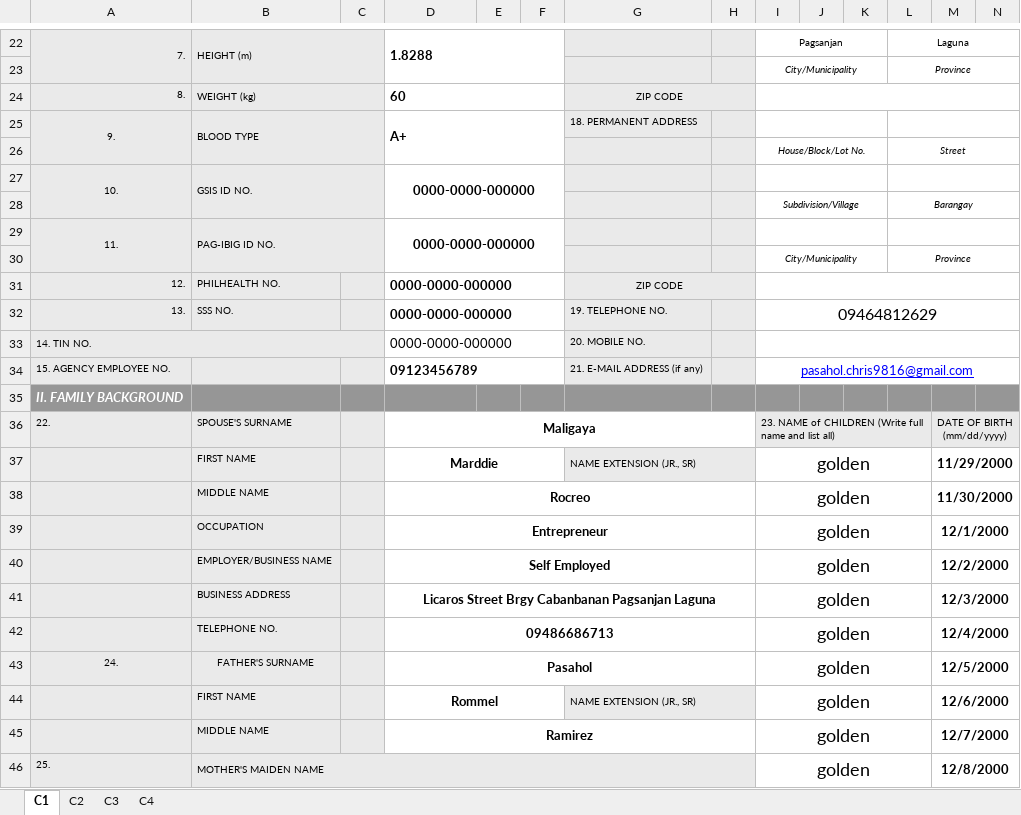
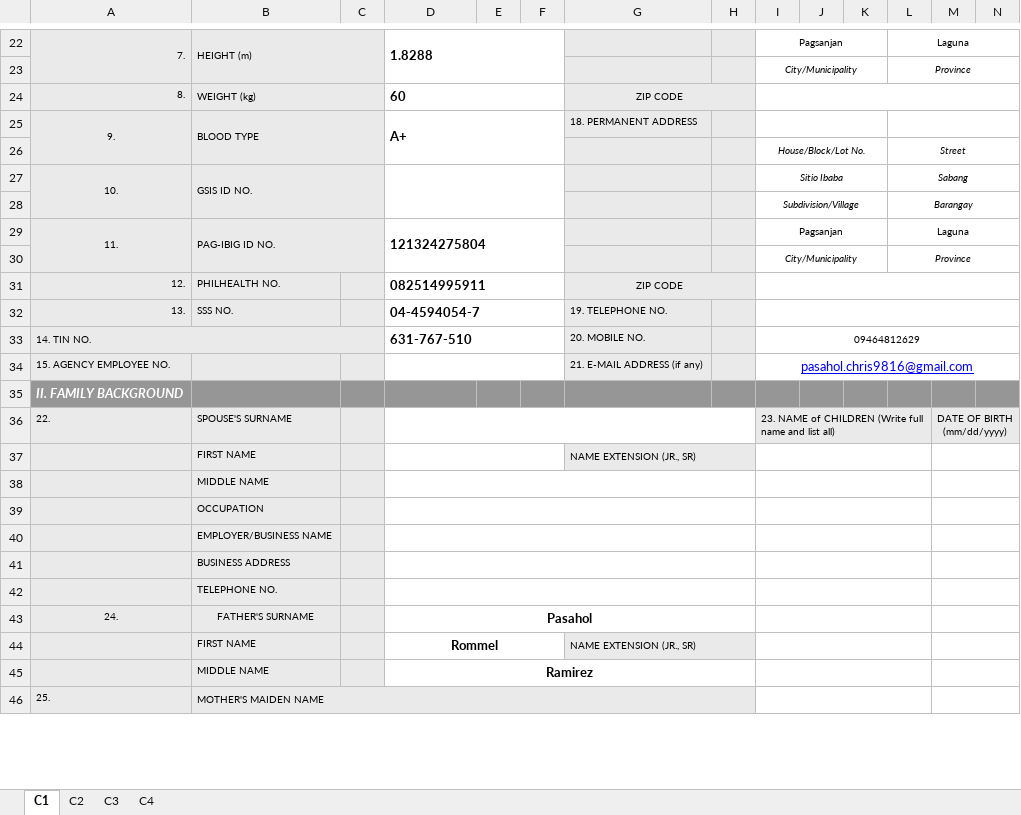
Before and after one commit to Meep-web/HRMO-PORTAL, an Excel workbook: public/docs/Filled CSC PDS.xlsx, sheet C1, drawn as a sheet; only a part is shown, gaps mark what is left out; values as stored, in another font and other column widths than the file's, no borders; charts and pictures not drawn; removed rows and columns are numbered as before the commit, all else as after; rows hold the shown columns only; the diff covers the shown part only; the diff names each change by its address in the sheet, - before the commit and + after, or states it on an @@ line.

```diff
--- a/public/docs/Filled CSC PDS.xlsx (sheet C1)
+++ b/public/docs/Filled CSC PDS.xlsx (sheet C1)
-D27: 0000-0000-000000
+D27: (empty)
-I27: (empty)
+I27: Sitio Ibaba
-L27: (empty)
+L27: Sabang
-D29: 0000-0000-000000
+D29: 121324275804
-D29 alignment: center
+D29 alignment: left
-I29: (empty)
+I29: Pagsanjan
-L29: (empty)
+L29: Laguna
-D31: 0000-0000-000000
+D31: 082514995911
-D32: 0000-0000-000000
+D32: 04-4594054-7
-I32: 09464812629
+I32: (empty)
-D33: 0000-0000-000000
+D33: 631-767-510
-D33 bold: off
+D33 bold: on
-I33: (empty)
+I33: 09464812629
-D34: 09123456789
+D34: (empty)
-D36: Maligaya
+D36: (empty)
-row 37:  | FIRST NAME |  | Marddie |  |  | NAME EXTENSION (JR., SR) |  | golden |  |  |  | 11/29/2000
-row 38:  | MIDDLE NAME |  | Rocreo |  |  |  |  | golden |  |  |  | 11/30/2000
-row 39:  | OCCUPATION |  | Entrepreneur |  |  |  |  | golden |  |  |  | 12/1/2000
-row 40:  | EMPLOYER/BUSINESS NAME |  | Self Employed |  |  |  |  | golden |  |  |  | 12/2/2000
-row 41:  | BUSINESS ADDRESS |  | Licaros Street Brgy Cabanbanan Pagsanjan Laguna |  |  |  |  | golden |  |  |  | 12/3/2000
-row 42:  | TELEPHONE NO. |  | 09486686713 |  |  |  |  | golden |  |  |  | 12/4/2000
+row 37:  | FIRST NAME |  |  |  |  | NAME EXTENSION (JR., SR)
+row 38:  | MIDDLE NAME
+row 39:  | OCCUPATION
+row 40:  | EMPLOYER/BUSINESS NAME
+row 41:  | BUSINESS ADDRESS
+row 42:  | TELEPHONE NO.
-I43:I46: golden
+I43:I46: (empty)
-M43: 12/5/2000
+M43: (empty)
-M44: 12/6/2000
+M44: (empty)
-M45: 12/7/2000
+M45: (empty)
-M46: 12/8/2000
+M46: (empty)
```
Also changed, not shown: 4 added rows, 4 removed rows and 13 edited cells elsewhere in this sheet, sheet C2, charts or pictures, 3 other files.
